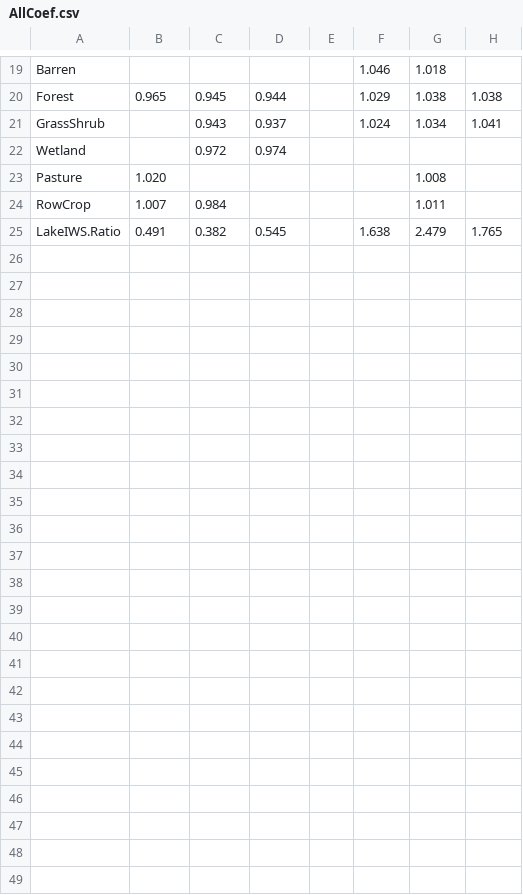
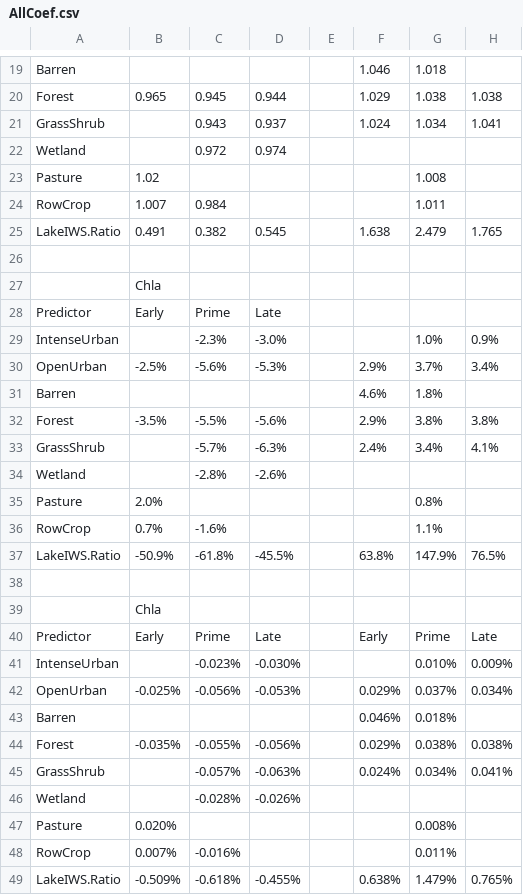
Before and after one commit to lhr12/HDA_Project, a CSV file: Output/AllCoef.csv, drawn as a sheet; only a part is shown, gaps mark what is left out; the diff covers the shown part only.

```diff
--- a/Output/AllCoef.csv
+++ b/Output/AllCoef.csv
@@ -22,4 +22,28 @@ GrassShrub,,0.943,0.937,,1.024,1.034,1.041
 Wetland,,0.972,0.974,,,,
-Pasture,1.020,,,,,1.008,
+Pasture,1.02,,,,,1.008,
 RowCrop ,1.007,0.984,,,,1.011,
 LakeIWS.Ratio,0.491,0.382,0.545,,1.638,2.479,1.765
+,,,,,,,
+,Chla,,,,,,
+Predictor,Early,Prime,Late,,,,
+IntenseUrban,,-2.3%,-3.0%,,,1.0%,0.9%
+OpenUrban,-2.5%,-5.6%,-5.3%,,2.9%,3.7%,3.4%
+Barren,,,,,4.6%,1.8%,
+Forest,-3.5%,-5.5%,-5.6%,,2.9%,3.8%,3.8%
+GrassShrub,,-5.7%,-6.3%,,2.4%,3.4%,4.1%
+Wetland,,-2.8%,-2.6%,,,,
+Pasture,2.0%,,,,,0.8%,
+RowCrop ,0.7%,-1.6%,,,,1.1%,
+LakeIWS.Ratio,-50.9%,-61.8%,-45.5%,,63.8%,147.9%,76.5%
+,,,,,,,
+,Chla,,,,,,
+Predictor,Early,Prime,Late,,Early,Prime,Late
+IntenseUrban,,-0.023%,-0.030%,,,0.010%,0.009%
+OpenUrban,-0.025%,-0.056%,-0.053%,,0.029%,0.037%,0.034%
+Barren,,,,,0.046%,0.018%,
+Forest,-0.035%,-0.055%,-0.056%,,0.029%,0.038%,0.038%
+GrassShrub,,-0.057%,-0.063%,,0.024%,0.034%,0.041%
+Wetland,,-0.028%,-0.026%,,,,
+Pasture,0.020%,,,,,0.008%,
+RowCrop ,0.007%,-0.016%,,,,0.011%,
+LakeIWS.Ratio,-0.509%,-0.618%,-0.455%,,0.638%,1.479%,0.765%
```
Also changed, not shown: 2 edited cells elsewhere in this file, 1 other file.
